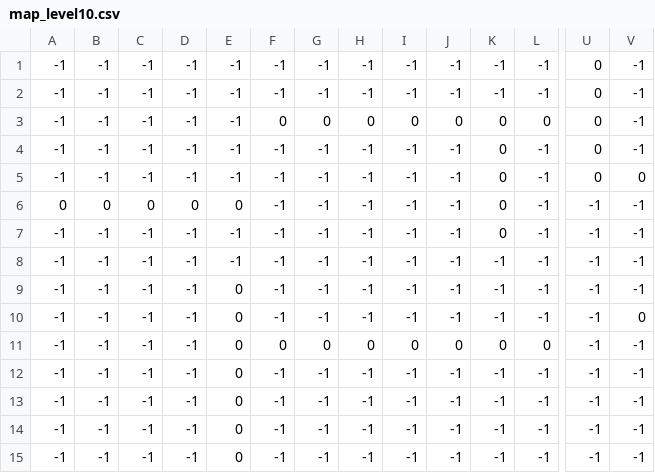
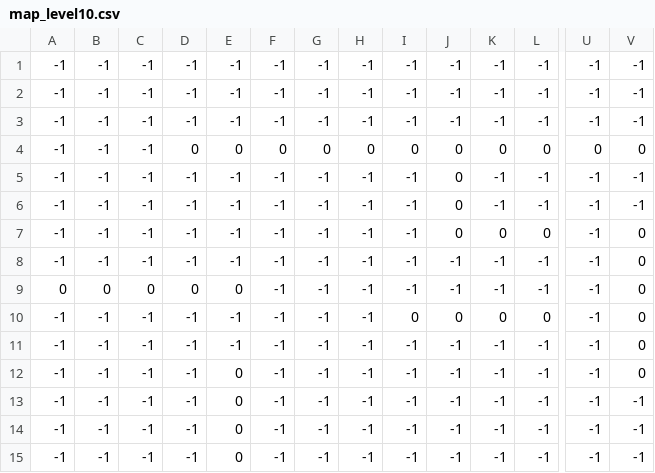
Before and after one commit to jungwonyu/delivery_cube, a CSV file: assets/maps/map_level10.csv, drawn as a sheet; only a part is shown, gaps mark what is left out; removed rows and columns are numbered as before the commit, all else as after; rows hold the shown columns only; the diff covers the shown part only; the diff names each change by its address in the sheet, - before the commit and + after, or states it on an @@ line.

```diff
--- a/assets/maps/map_level10.csv
+++ b/assets/maps/map_level10.csv
-U1:U2: 0
+U1:U2: -1
-row 3: -1 | -1 | -1 | -1 | -1 | 0 | 0 | 0 | 0 | 0 | 0 | 0 | 0 | -1
-K3: 0
+K3: -1
-U3: 0
+U3: -1
-D4: -1
+D4: 0
-E4: -1
+E4: 0
-F4: -1
+F4: 0
-G4: -1
+G4: 0
-H4: -1
+H4: 0
-I4: -1
+I4: 0
-J4:J6: -1
+J4:J6: 0
-L4: -1
+L4: 0
-A5: 0
+A5: -1
-B5: 0
+B5: -1
-C5: 0
+C5: -1
-D5: 0
+D5: -1
-E5: 0
+E5: -1
-K5:K6: 0
+K5:K6: -1
+row 7: -1 | -1 | -1 | -1 | -1 | -1 | -1 | -1 | -1 | 0 | 0 | 0 | -1 | 0
-V8: -1
+V8: 0
+row 9: 0 | 0 | 0 | 0 | 0 | -1 | -1 | -1 | -1 | -1 | -1 | -1 | -1 | 0
+row 10: -1 | -1 | -1 | -1 | -1 | -1 | -1 | -1 | 0 | 0 | 0 | 0 | -1 | 0
-E11: 0
+E11: -1
-V11: -1
+V11: 0
-row 11: -1 | -1 | -1 | -1 | 0 | 0 | 0 | 0 | 0 | 0 | 0 | 0 | -1 | -1
-row 15: -1 | -1 | -1 | -1 | 0 | -1 | -1 | -1 | -1 | -1 | -1 | -1 | -1 | -1
```
Also changed, not shown: 4 edited cells elsewhere in this file, assets/maps/map_level7.csv, assets/maps/map_level9.csv, 9 other files.
